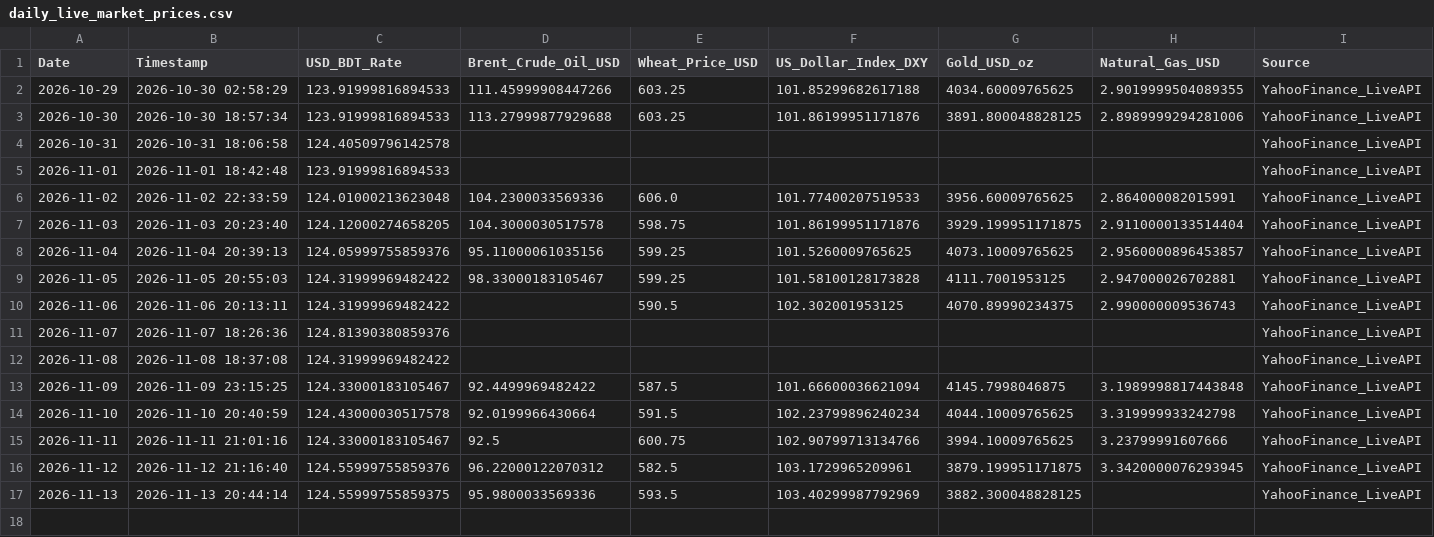
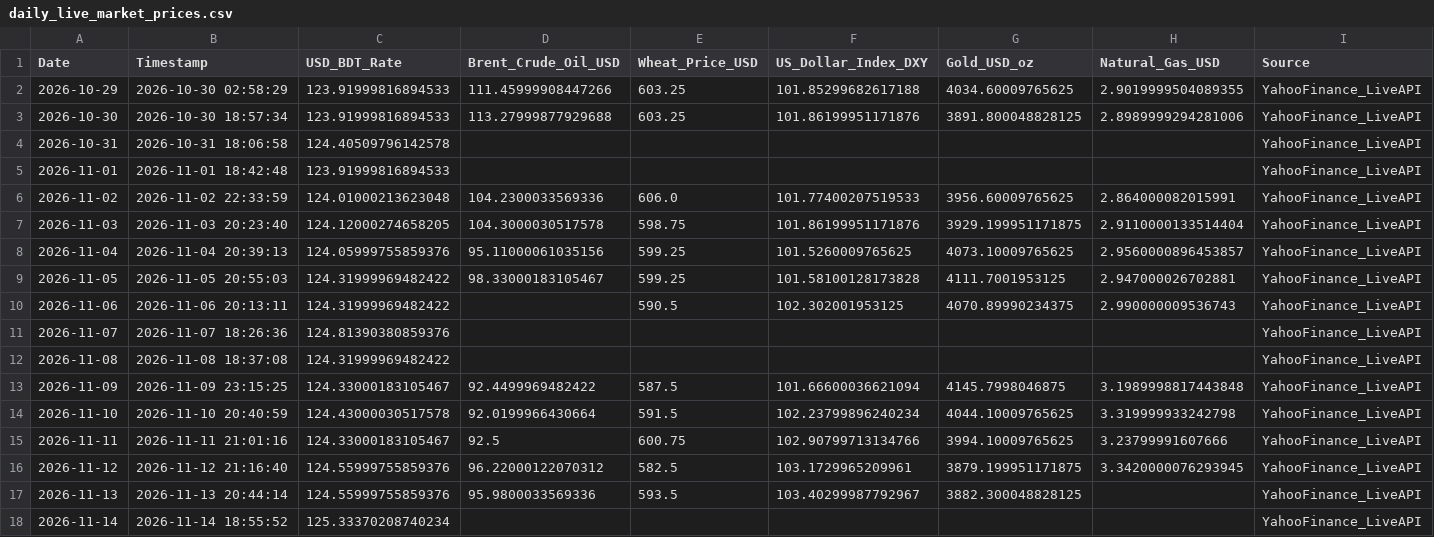
Before and after one commit to Mahedi8x/ai_economic, a CSV file: data/raw/daily_live_market_prices.csv, drawn as a sheet.

```diff
--- a/data/raw/daily_live_market_prices.csv
+++ b/data/raw/daily_live_market_prices.csv
@@ -16,2 +16,3 @@ Date,Timestamp,USD_BDT_Rate,Brent_Crude_Oil_USD,Wheat_Price_USD,US_Dollar_Index_
 2026-11-12,2026-11-12 21:16:40,124.55999755859376,96.22000122070312,582.5,103.1729965209961,3879.199951171875,3.3420000076293945,YahooFinance_LiveAPI
-2026-11-13,2026-11-13 20:44:14,124.55999755859375,95.9800033569336,593.5,103.40299987792969,3882.300048828125,,YahooFinance_LiveAPI
+2026-11-13,2026-11-13 20:44:14,124.55999755859376,95.9800033569336,593.5,103.40299987792967,3882.300048828125,,YahooFinance_LiveAPI
+2026-11-14,2026-11-14 18:55:52,125.33370208740234,,,,,,YahooFinance_LiveAPI
```
Also changed, not shown: data/processed/nowcast_log.csv, nowcast_log.csv, 1 other file.
